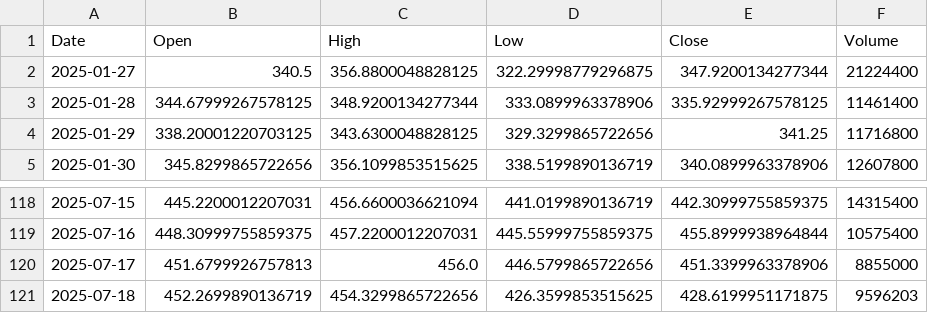
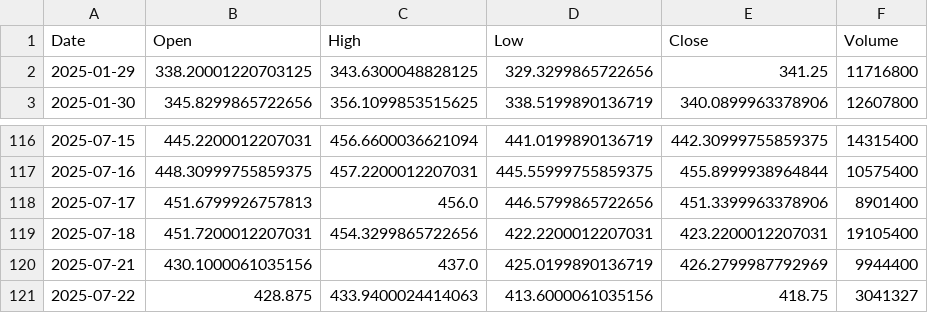
Before and after one commit to yuutaka69/kabuka_agaru, a CSV file: data/modified/MSTR_modified.csv, drawn as a sheet; only a part is shown, gaps mark what is left out.

Commit message:
Upload MSTR_modified.csv (via Colab Script)

```diff
--- a/data/modified/MSTR_modified.csv
+++ b/data/modified/MSTR_modified.csv
@@ -1,4 +1,2 @@
 Date,Open,High,Low,Close,Volume
-2025-01-27,340.5,356.8800048828125,322.29998779296875,347.9200134277344,21224400
-2025-01-28,344.67999267578125,348.9200134277344,333.0899963378906,335.92999267578125,11461400
 2025-01-29,338.20001220703125,343.6300048828125,329.3299865722656,341.25,11716800
@@ -119,3 +117,5 @@ Date,Open,High,Low,Close,Volume
 2025-07-16,448.30999755859375,457.2200012207031,445.55999755859375,455.8999938964844,10575400
-2025-07-17,451.6799926757813,456.0,446.5799865722656,451.3399963378906,8855000
-2025-07-18,452.2699890136719,454.3299865722656,426.3599853515625,428.6199951171875,9596203
+2025-07-17,451.6799926757813,456.0,446.5799865722656,451.3399963378906,8901400
+2025-07-18,451.7200012207031,454.3299865722656,422.2200012207031,423.2200012207031,19105400
+2025-07-21,430.1000061035156,437.0,425.0199890136719,426.2799987792969,9944400
+2025-07-22,428.875,433.9400024414063,413.6000061035156,418.75,3041327
```
